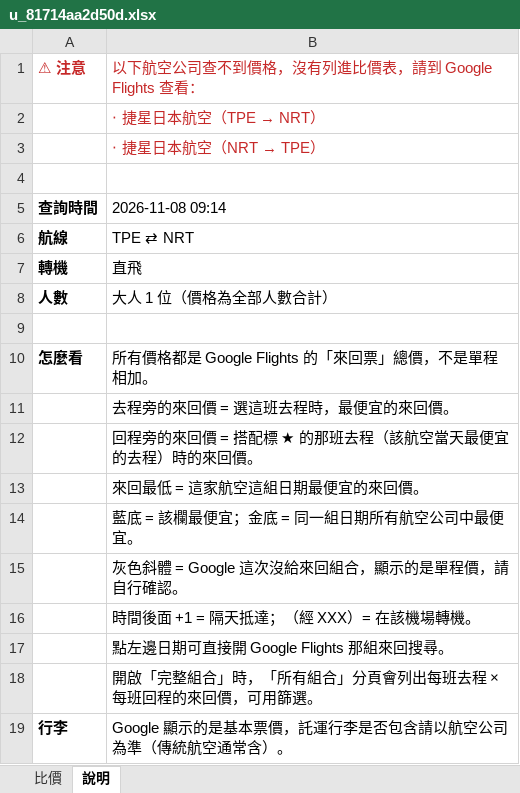
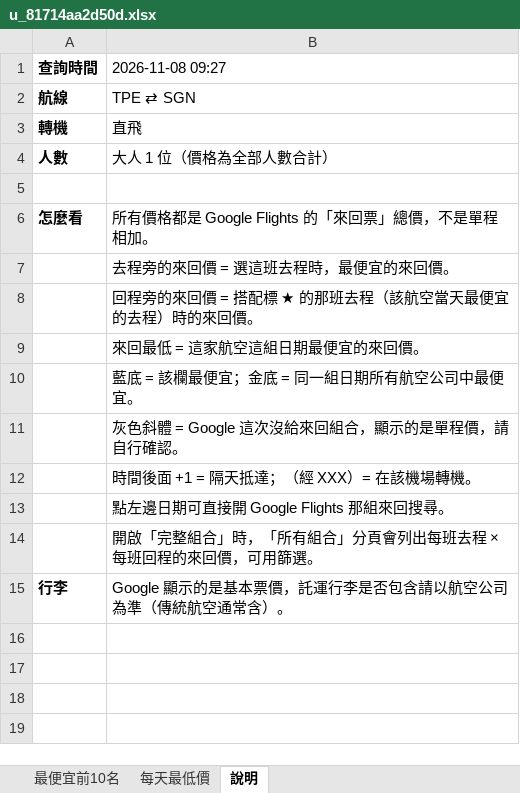
Before and after one commit to smostrad-creator/deal-watch, an Excel workbook: docs/results/u_81714aa2d50d.xlsx, sheet 說明, drawn as a sheet; values as stored, in another font and other column widths than the file's, no borders; removed rows and columns are numbered as before the commit, all else as after; the diff names each change by its address in the sheet, - before the commit and + after, or states it on an @@ line.

```diff
--- a/docs/results/u_81714aa2d50d.xlsx (sheet 說明)
+++ b/docs/results/u_81714aa2d50d.xlsx (sheet 說明)
-sheet tab: 比價
+sheet tab: 最便宜前10名
+sheet tab: 每天最低價
-row 1: ⚠ 注意 | 以下航空公司查不到價格，沒有列進比價表，請到 Google Flights 查看：
-row 2:  | ‧ 捷星日本航空（TPE → NRT）
-row 3:  | ‧ 捷星日本航空（NRT → TPE）
-row 4: (empty)
-B1: 2026-11-08 09:14
+B1: 2026-11-08 09:27
-B2 (2026-11-08 09:27): TPE ⇄ NRT
+B2 (2026-11-08 09:27): TPE ⇄ SGN
```
Also changed, not shown: sheet 最便宜前10名, 1 other file.
